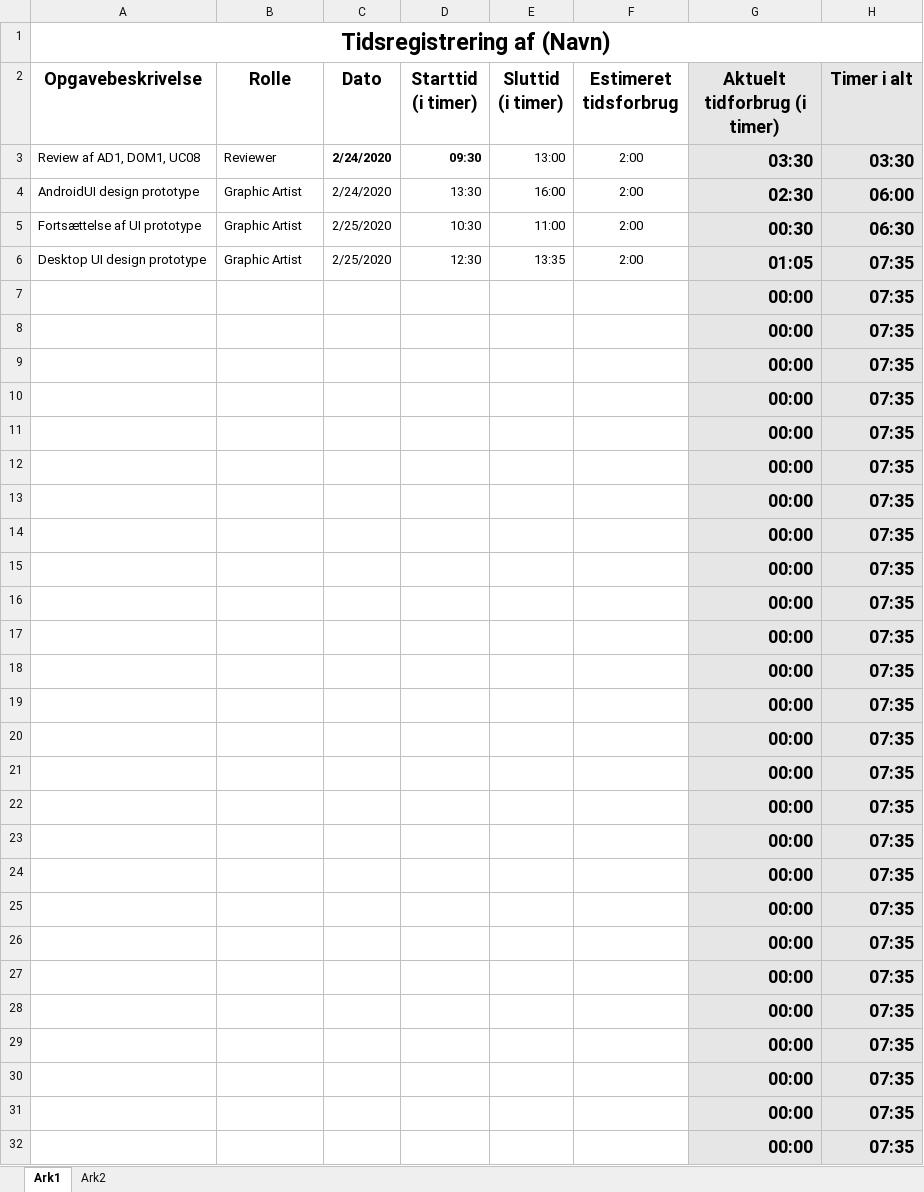
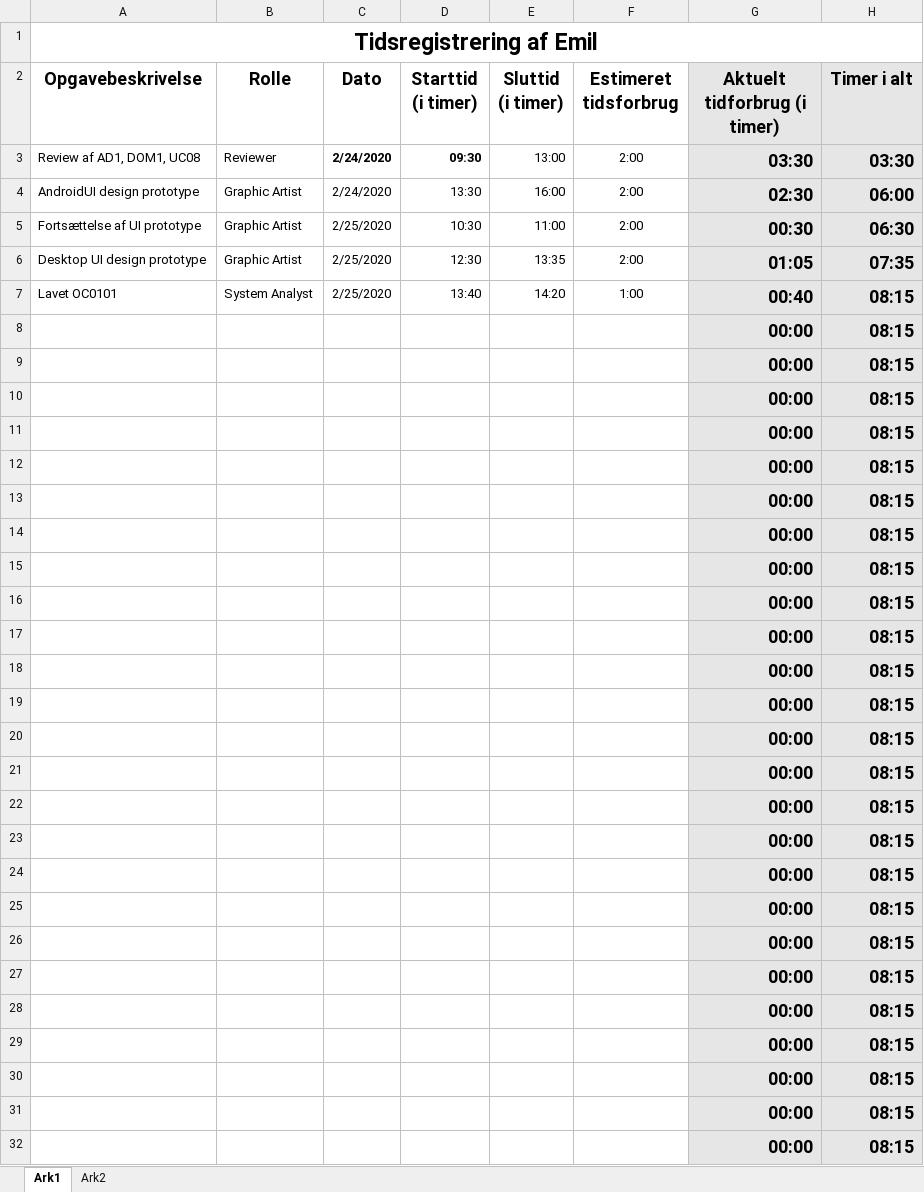
Before and after one commit to zealand-andp/HoeKulator, an Excel workbook: 08 Project Management/Tidsregistrering/PM12 Tidsregistrering for Emil.xlsx, sheet Ark1, drawn as a sheet; values as stored, in another font and other column widths than the file's, no borders; charts and pictures not drawn; removed rows and columns are numbered as before the commit, all else as after; the diff names each change by its address in the sheet, - before the commit and + after, or states it on an @@ line.

Commit message:
Update PM12 Tidsregistrering for Emil.xlsx

```diff
--- a/08 Project Management/Tidsregistrering/PM12 Tidsregistrering for Emil.xlsx (sheet Ark1)
+++ b/08 Project Management/Tidsregistrering/PM12 Tidsregistrering for Emil.xlsx (sheet Ark1)
-A1 (Opgavebeskrivelse): Tidsregistrering af (Navn)
+A1 (Opgavebeskrivelse): Tidsregistrering af Emil
-row 7:  |  |  |  |  |  | 00:00 | 07:35
+row 7: Lavet OC0101 | System Analyst | 2/25/2020 | 13:40 | 14:20 | 1:00 | 00:40 | 08:15
-H8:H32 (Timer i alt): 07:35
+H8:H32 (Timer i alt): 08:15
```
